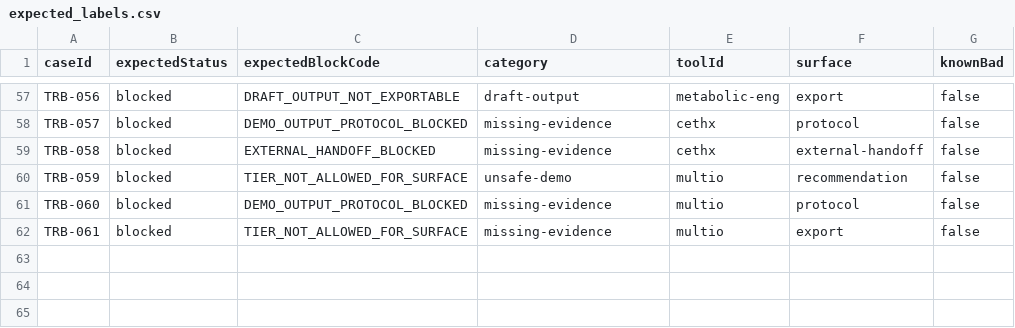
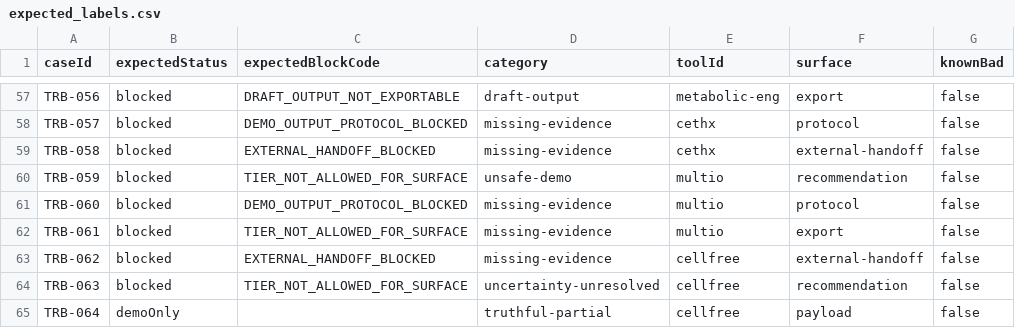
Before and after one commit to zhangze1007/Nexus-bio-1.0, a CSV file: benchmarks/expected_labels.csv, drawn as a sheet; only a part is shown, gaps mark what is left out; the diff names each change by its address in the sheet, - before the commit and + after, or states it on an @@ line.

Commit message:
[p1-step-12] split cellfree model structure and parameter sourcing claims

```diff
--- a/benchmarks/expected_labels.csv
+++ b/benchmarks/expected_labels.csv
+row 63: TRB-062 | blocked | EXTERNAL_HANDOFF_BLOCKED | missing-evidence | cellfree | external-handoff | false
+row 64: TRB-063 | blocked | TIER_NOT_ALLOWED_FOR_SURFACE | uncertainty-unresolved | cellfree | recommendation | false
+row 65: TRB-064 | demoOnly |  | truthful-partial | cellfree | payload | false
```
Also changed, not shown: 15 other files.
